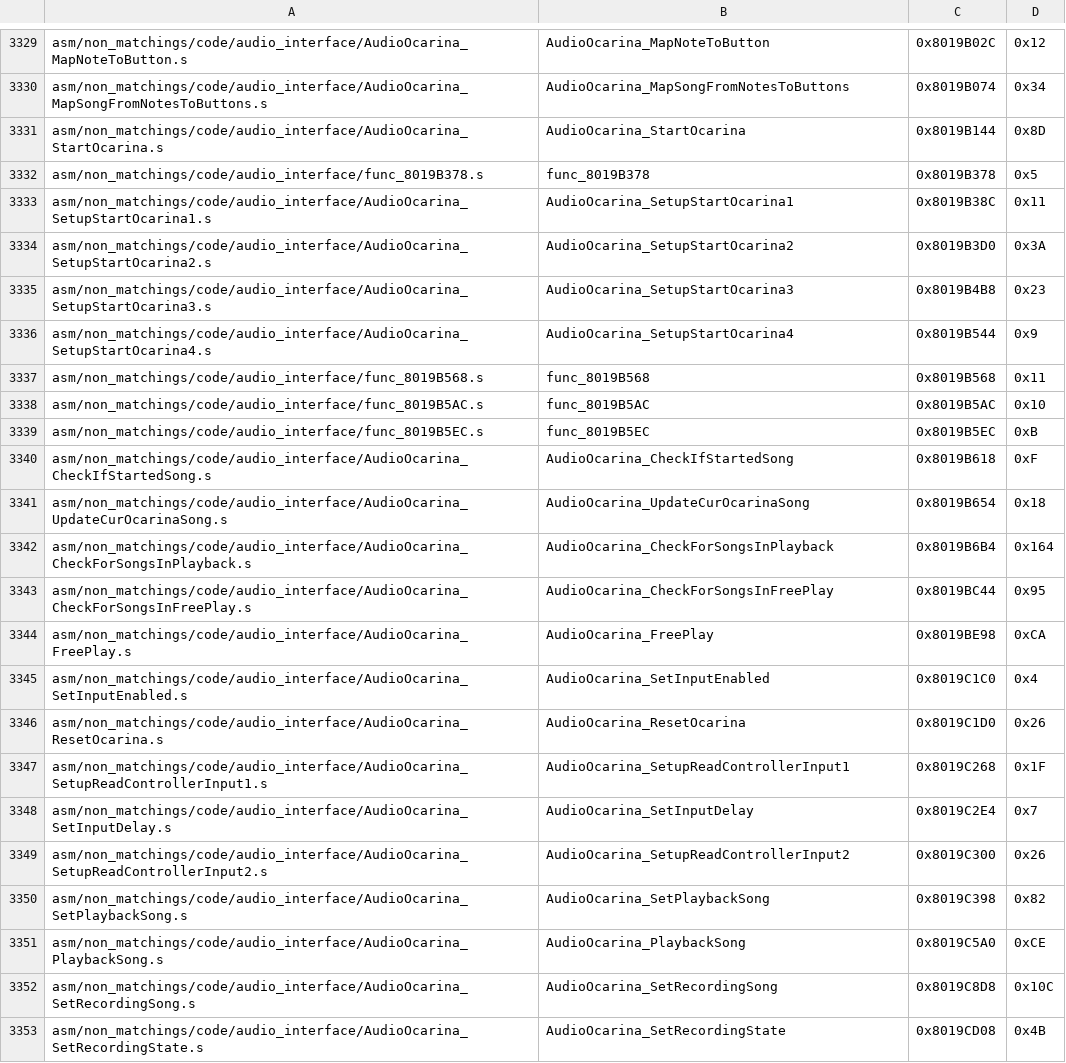
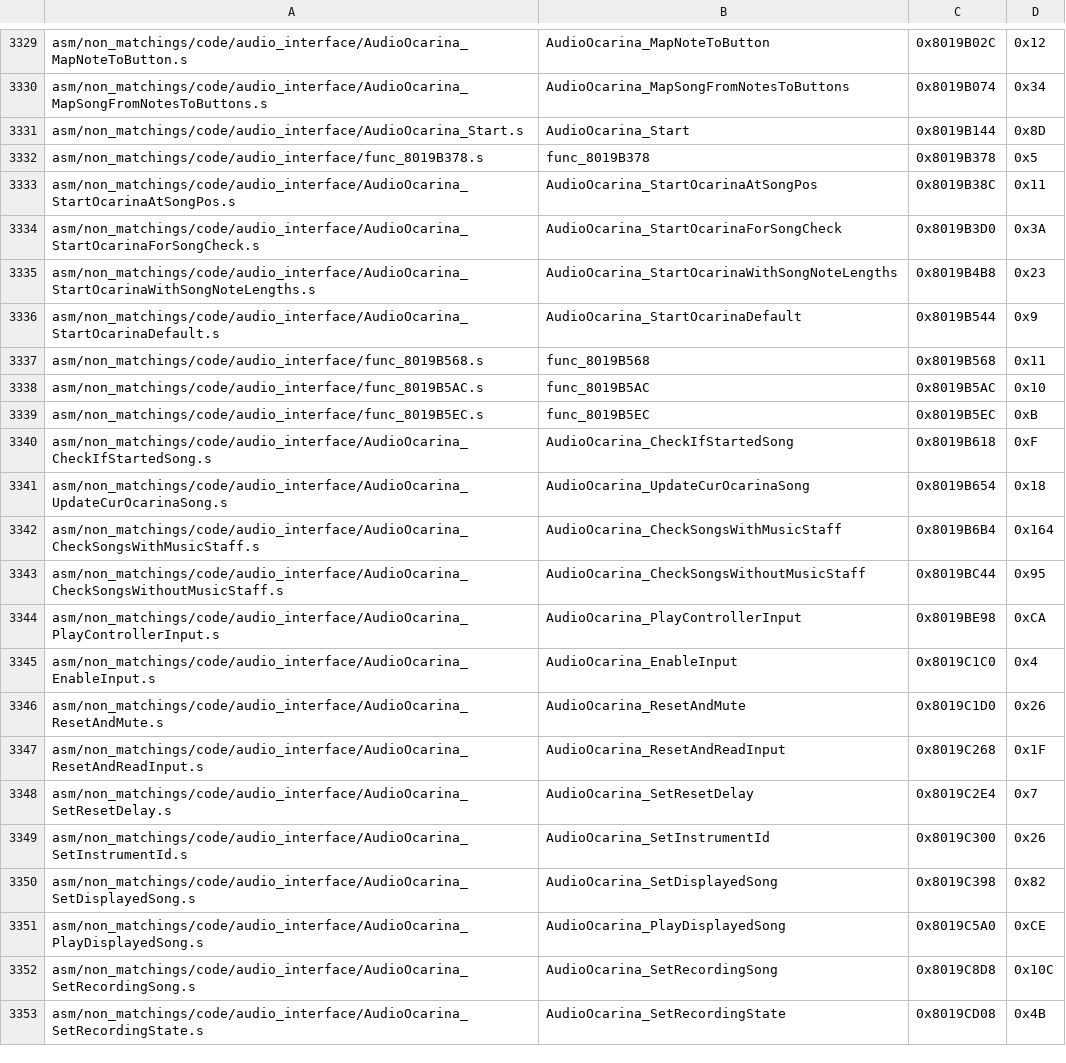
Before and after one commit to engineer124/mm, a CSV file: tools/sizes/code_functions.csv, drawn as a sheet; only a part is shown, gaps mark what is left out; the diff covers the shown part only.

Commit message:
Ocarina docs from OoT

```diff
--- a/tools/sizes/code_functions.csv
+++ b/tools/sizes/code_functions.csv
@@ -3330,8 +3330,8 @@ asm/non_matchings/code/audio_interface/AudioOcarina_MapNoteToButton.s,AudioOcari
 asm/non_matchings/code/audio_interface/AudioOcarina_MapSongFromNotesToButtons.s,AudioOcarina_MapSongFromNotesToButtons,0x8019B074,0x34
-asm/non_matchings/code/audio_interface/AudioOcarina_StartOcarina.s,AudioOcarina_StartOcarina,0x8019B144,0x8D
+asm/non_matchings/code/audio_interface/AudioOcarina_Start.s,AudioOcarina_Start,0x8019B144,0x8D
 asm/non_matchings/code/audio_interface/func_8019B378.s,func_8019B378,0x8019B378,0x5
-asm/non_matchings/code/audio_interface/AudioOcarina_SetupStartOcarina1.s,AudioOcarina_SetupStartOcarina1,0x8019B38C,0x11
-asm/non_matchings/code/audio_interface/AudioOcarina_SetupStartOcarina2.s,AudioOcarina_SetupStartOcarina2,0x8019B3D0,0x3A
-asm/non_matchings/code/audio_interface/AudioOcarina_SetupStartOcarina3.s,AudioOcarina_SetupStartOcarina3,0x8019B4B8,0x23
-asm/non_matchings/code/audio_interface/AudioOcarina_SetupStartOcarina4.s,AudioOcarina_SetupStartOcarina4,0x8019B544,0x9
+asm/non_matchings/code/audio_interface/AudioOcarina_StartOcarinaAtSongPos.s,AudioOcarina_StartOcarinaAtSongPos,0x8019B38C,0x11
+asm/non_matchings/code/audio_interface/AudioOcarina_StartOcarinaForSongCheck.s,AudioOcarina_StartOcarinaForSongCheck,0x8019B3D0,0x3A
+asm/non_matchings/code/audio_interface/AudioOcarina_StartOcarinaWithSongNoteLengths.s,AudioOcarina_StartOcarinaWithSongNoteLengths,0x8019B4B8,0x23
+asm/non_matchings/code/audio_interface/AudioOcarina_StartOcarinaDefault.s,AudioOcarina_StartOcarinaDefault,0x8019B544,0x9
 asm/non_matchings/code/audio_interface/func_8019B568.s,func_8019B568,0x8019B568,0x11
@@ -3341,12 +3341,12 @@ asm/non_matchings/code/audio_interface/AudioOcarina_CheckIfStartedSong.s,AudioOc
 asm/non_matchings/code/audio_interface/AudioOcarina_UpdateCurOcarinaSong.s,AudioOcarina_UpdateCurOcarinaSong,0x8019B654,0x18
-asm/non_matchings/code/audio_interface/AudioOcarina_CheckForSongsInPlayback.s,AudioOcarina_CheckForSongsInPlayback,0x8019B6B4,0x164
-asm/non_matchings/code/audio_interface/AudioOcarina_CheckForSongsInFreePlay.s,AudioOcarina_CheckForSongsInFreePlay,0x8019BC44,0x95
-asm/non_matchings/code/audio_interface/AudioOcarina_FreePlay.s,AudioOcarina_FreePlay,0x8019BE98,0xCA
-asm/non_matchings/code/audio_interface/AudioOcarina_SetInputEnabled.s,AudioOcarina_SetInputEnabled,0x8019C1C0,0x4
-asm/non_matchings/code/audio_interface/AudioOcarina_ResetOcarina.s,AudioOcarina_ResetOcarina,0x8019C1D0,0x26
-asm/non_matchings/code/audio_interface/AudioOcarina_SetupReadControllerInput1.s,AudioOcarina_SetupReadControllerInput1,0x8019C268,0x1F
-asm/non_matchings/code/audio_interface/AudioOcarina_SetInputDelay.s,AudioOcarina_SetInputDelay,0x8019C2E4,0x7
-asm/non_matchings/code/audio_interface/AudioOcarina_SetupReadControllerInput2.s,AudioOcarina_SetupReadControllerInput2,0x8019C300,0x26
-asm/non_matchings/code/audio_interface/AudioOcarina_SetPlaybackSong.s,AudioOcarina_SetPlaybackSong,0x8019C398,0x82
-asm/non_matchings/code/audio_interface/AudioOcarina_PlaybackSong.s,AudioOcarina_PlaybackSong,0x8019C5A0,0xCE
+asm/non_matchings/code/audio_interface/AudioOcarina_CheckSongsWithMusicStaff.s,AudioOcarina_CheckSongsWithMusicStaff,0x8019B6B4,0x164
+asm/non_matchings/code/audio_interface/AudioOcarina_CheckSongsWithoutMusicStaff.s,AudioOcarina_CheckSongsWithoutMusicStaff,0x8019BC44,0x95
+asm/non_matchings/code/audio_interface/AudioOcarina_PlayControllerInput.s,AudioOcarina_PlayControllerInput,0x8019BE98,0xCA
+asm/non_matchings/code/audio_interface/AudioOcarina_EnableInput.s,AudioOcarina_EnableInput,0x8019C1C0,0x4
+asm/non_matchings/code/audio_interface/AudioOcarina_ResetAndMute.s,AudioOcarina_ResetAndMute,0x8019C1D0,0x26
+asm/non_matchings/code/audio_interface/AudioOcarina_ResetAndReadInput.s,AudioOcarina_ResetAndReadInput,0x8019C268,0x1F
+asm/non_matchings/code/audio_interface/AudioOcarina_SetResetDelay.s,AudioOcarina_SetResetDelay,0x8019C2E4,0x7
+asm/non_matchings/code/audio_interface/AudioOcarina_SetInstrumentId.s,AudioOcarina_SetInstrumentId,0x8019C300,0x26
+asm/non_matchings/code/audio_interface/AudioOcarina_SetDisplayedSong.s,AudioOcarina_SetDisplayedSong,0x8019C398,0x82
+asm/non_matchings/code/audio_interface/AudioOcarina_PlayDisplayedSong.s,AudioOcarina_PlayDisplayedSong,0x8019C5A0,0xCE
 asm/non_matchings/code/audio_interface/AudioOcarina_SetRecordingSong.s,AudioOcarina_SetRecordingSong,0x8019C8D8,0x10C
```
Also changed, not shown: 4 edited cells elsewhere in this file, 7 other files.
